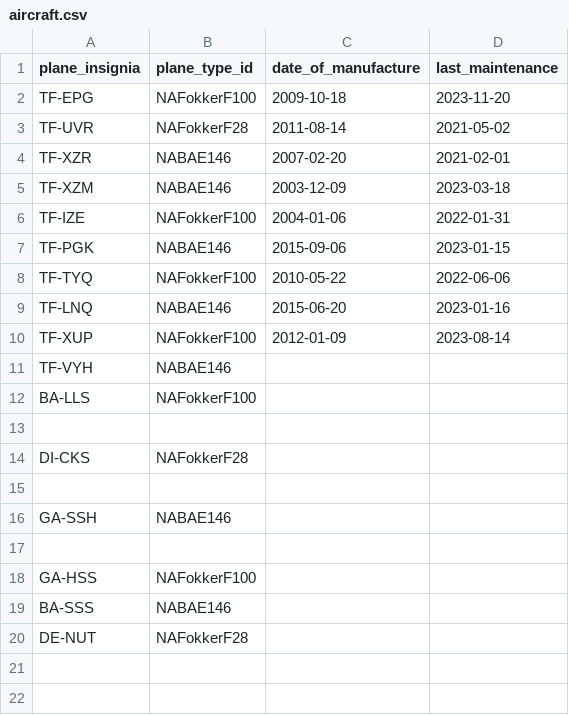
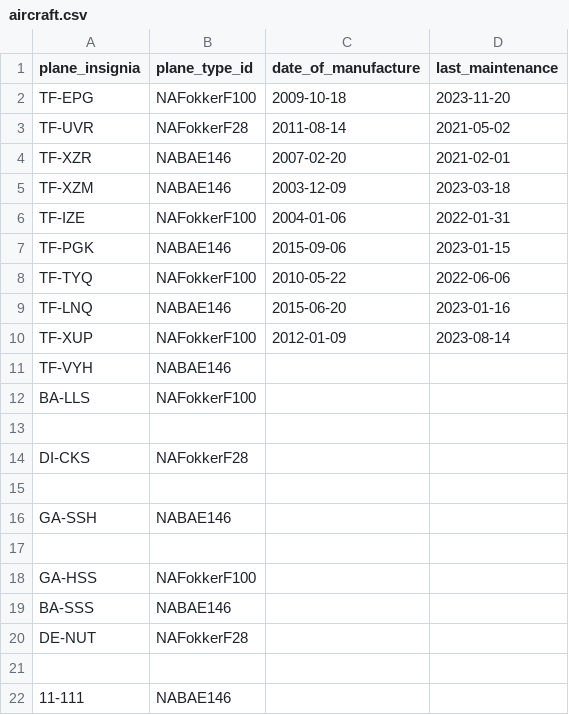
Before and after one commit to d0nti/NaN-Air, a CSV file: src/Files/aircraft.csv, drawn as a sheet.

```diff
--- a/src/Files/aircraft.csv
+++ b/src/Files/aircraft.csv
@@ -20 +20,3 @@ BA-SSS,NABAE146,,
 DE-NUT,NAFokkerF28,,
+
+11-111,NABAE146,,
```
Also changed, not shown: 4 other files.
